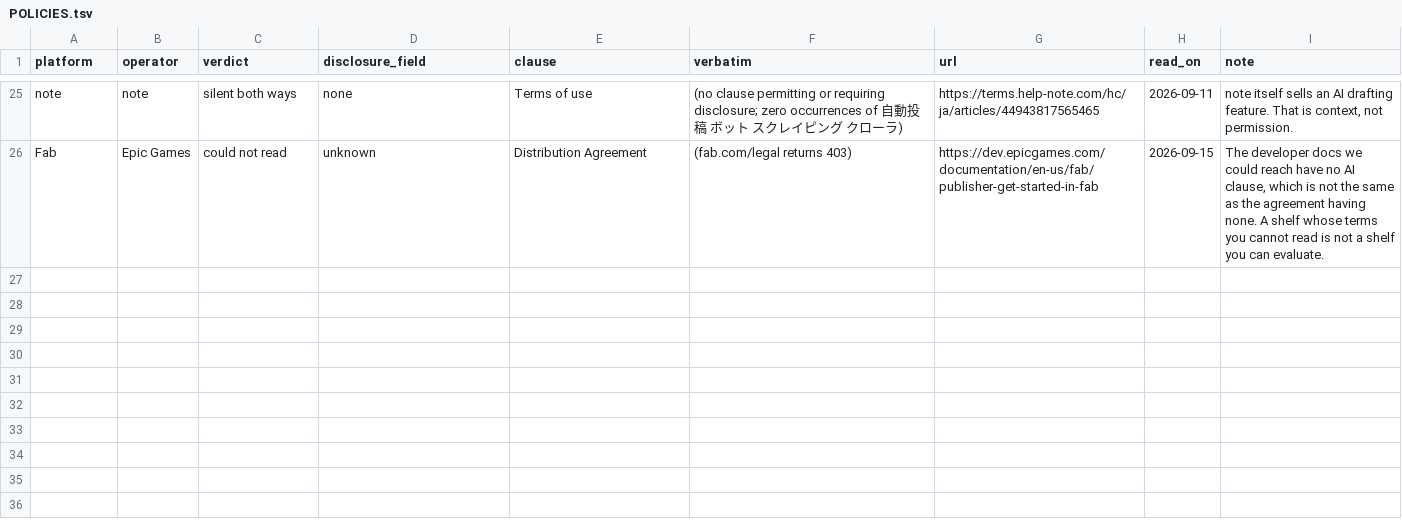
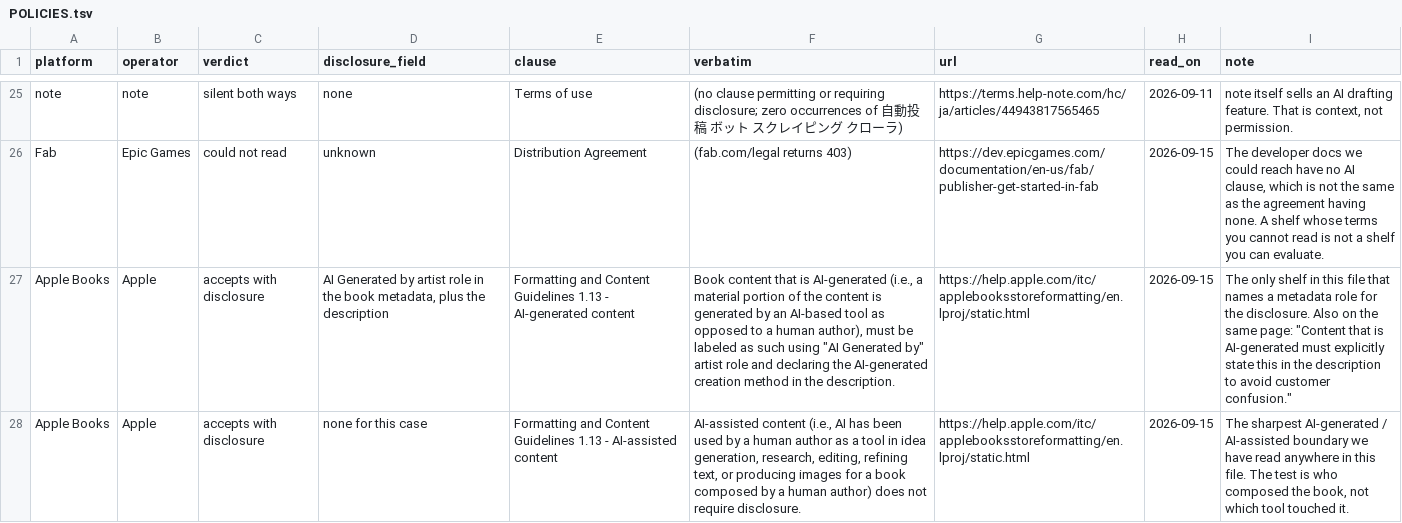
Before and after one commit to samuboon/claude-code-harness, a TSV file: ai-policy-map/POLICIES.tsv, drawn as a sheet; only a part is shown, gaps mark what is left out; the diff covers the shown part only; the diff names each change by its address in the sheet, - before the commit and + after, or states it on an @@ line.

Commit message:
AI 規約の一覧に Apple Books を 18 面目として追加(AI 生成と AI 補助を 1 文ずつで定義し、開示欄をメタデータの制作者役割で指定する唯一の面)

```diff
--- a/ai-policy-map/POLICIES.tsv
+++ b/ai-policy-map/POLICIES.tsv
+row 27: Apple Books | Apple | accepts with disclosure | AI Generated by artist role in the book metadata, plus the description | Formatting and Content Guidelines 1.13 - AI-generated content | Book content that is AI-generated (i.e., a material portion of the content is generated by an AI-based tool as opposed to a human author), must be labeled as such using "AI Generated by" artist role and declaring the AI-generated creation method in the description. | https://help.apple.com/itc/applebooksstoreformatting/en.lproj/static.html | 2026-09-15 | The only shelf in this file that names a metadata role for the disclosure. Also on the same page: "Content that is AI-generated must explicitly state this in the description to avoid customer confusion."
+row 28: Apple Books | Apple | accepts with disclosure | none for this case | Formatting and Content Guidelines 1.13 - AI-assisted content | AI-assisted content (i.e., AI has been used by a human author as a tool in idea generation, research, editing, refining text, or producing images for a book composed by a human author) does not require disclosure. | https://help.apple.com/itc/applebooksstoreformatting/en.lproj/static.html | 2026-09-15 | The sharpest AI-generated / AI-assisted boundary we have read anywhere in this file. The test is who composed the book, not which tool touched it.
```
Also changed, not shown: 2 added rows elsewhere in this file, 4 other files.
